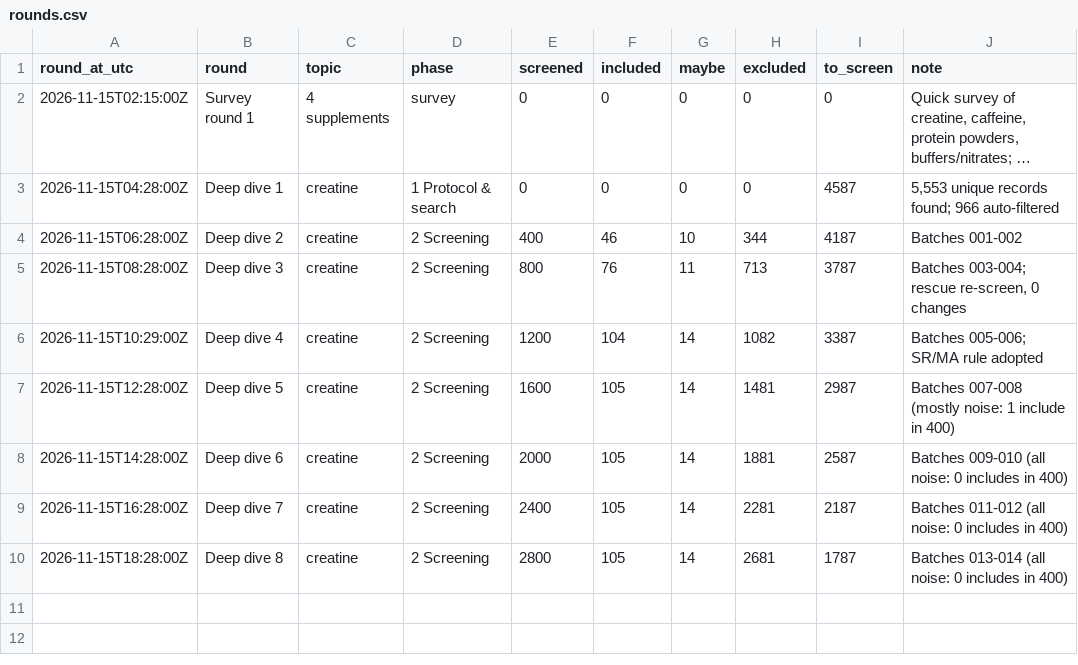
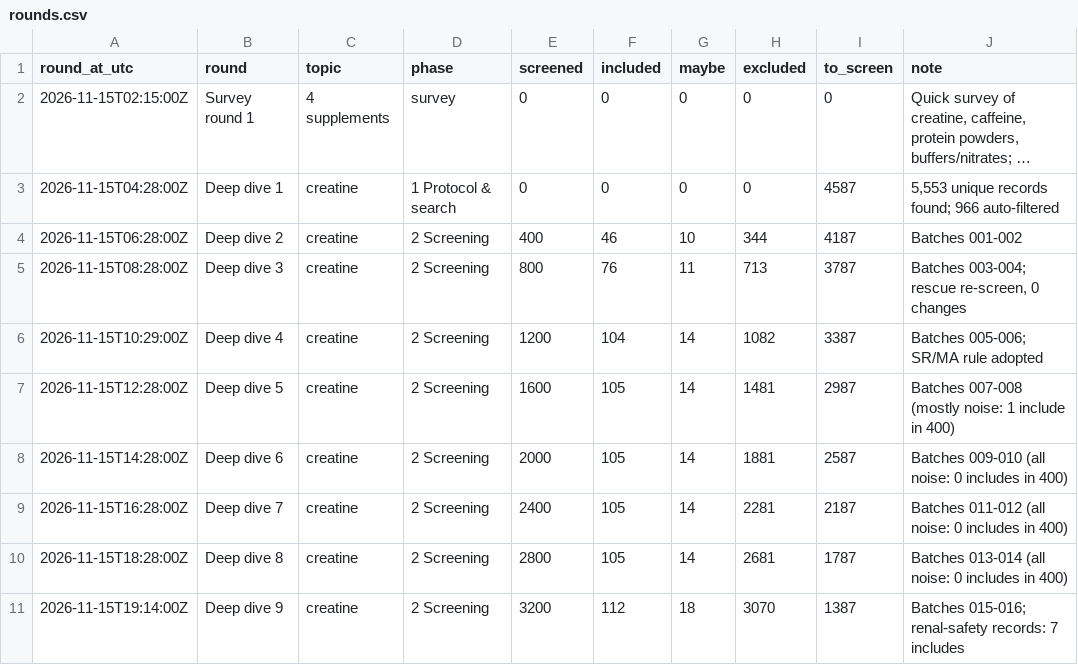
Before and after one commit to kyewellsthebest/TENSTRESEARCH, a CSV file: knowledge-base/progress/rounds.csv, drawn as a sheet; long unchanged cells end in ….

```diff
--- a/knowledge-base/progress/rounds.csv
+++ b/knowledge-base/progress/rounds.csv
@@ -10 +10,2 @@
 "2026-11-15T18:28:00Z","Deep dive 8","creatine","2 Screening","2800","105","14","2681","1787","Batches 013-014 (all noise: 0 includes in 400)"
+"2026-11-15T19:14:00Z","Deep dive 9","creatine","2 Screening","3200","112","18","3070","1387","Batches 015-016; renal-safety records: 7 includes"
```
Also changed, not shown: 8 other files.
